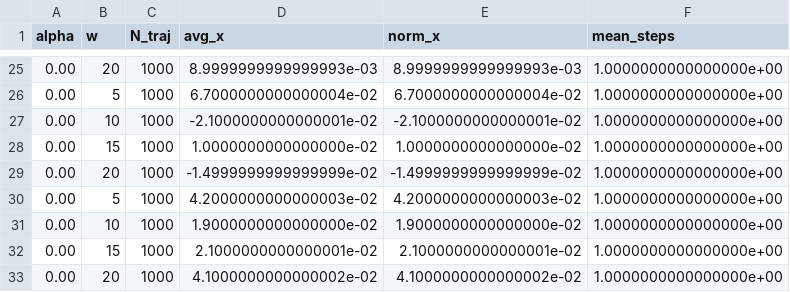
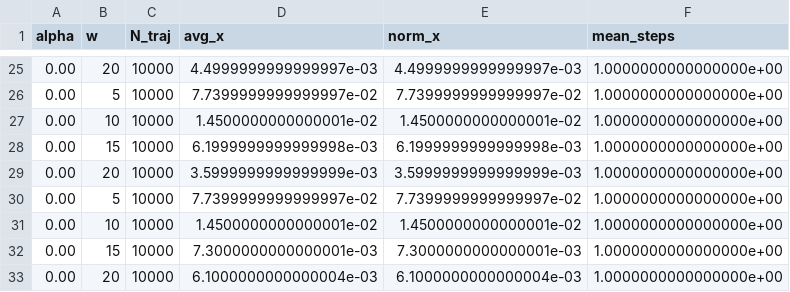
Before and after one commit to YuvalZippin/Disorder-Induced-Anomalous-Mobility-Enhancement-in-Confined-Geometries, a CSV file: Simple_Cubic/first_momVSalpha/NORM/results_graph2_norm.csv, drawn as a sheet; only a part is shown, gaps mark what is left out; the diff covers the shown part only.

```diff
--- a/Simple_Cubic/first_momVSalpha/NORM/results_graph2_norm.csv
+++ b/Simple_Cubic/first_momVSalpha/NORM/results_graph2_norm.csv
@@ -25,9 +25,9 @@ alpha,w,N_traj,avg_x,norm_x,mean_steps
-0.00,20,1000,8.9999999999999993e-03,8.9999999999999993e-03,1.0000000000000000e+00
-0.00,5,1000,6.7000000000000004e-02,6.7000000000000004e-02,1.0000000000000000e+00
-0.00,10,1000,-2.1000000000000001e-02,-2.1000000000000001e-02,1.0000000000000000e+00
-0.00,15,1000,1.0000000000000000e-02,1.0000000000000000e-02,1.0000000000000000e+00
-0.00,20,1000,-1.4999999999999999e-02,-1.4999999999999999e-02,1.0000000000000000e+00
-0.00,5,1000,4.2000000000000003e-02,4.2000000000000003e-02,1.0000000000000000e+00
-0.00,10,1000,1.9000000000000000e-02,1.9000000000000000e-02,1.0000000000000000e+00
-0.00,15,1000,2.1000000000000001e-02,2.1000000000000001e-02,1.0000000000000000e+00
-0.00,20,1000,4.1000000000000002e-02,4.1000000000000002e-02,1.0000000000000000e+00
+0.00,20,10000,4.4999999999999997e-03,4.4999999999999997e-03,1.0000000000000000e+00
+0.00,5,10000,7.7399999999999997e-02,7.7399999999999997e-02,1.0000000000000000e+00
+0.00,10,10000,1.4500000000000001e-02,1.4500000000000001e-02,1.0000000000000000e+00
+0.00,15,10000,6.1999999999999998e-03,6.1999999999999998e-03,1.0000000000000000e+00
+0.00,20,10000,3.5999999999999999e-03,3.5999999999999999e-03,1.0000000000000000e+00
+0.00,5,10000,7.7399999999999997e-02,7.7399999999999997e-02,1.0000000000000000e+00
+0.00,10,10000,1.4500000000000001e-02,1.4500000000000001e-02,1.0000000000000000e+00
+0.00,15,10000,7.3000000000000001e-03,7.3000000000000001e-03,1.0000000000000000e+00
+0.00,20,10000,6.1000000000000004e-03,6.1000000000000004e-03,1.0000000000000000e+00
```
Also changed, not shown: 85 edited cells elsewhere in this file, Simple_Cubic/first_momVSalpha/results_graph2.csv, 17 other files.
